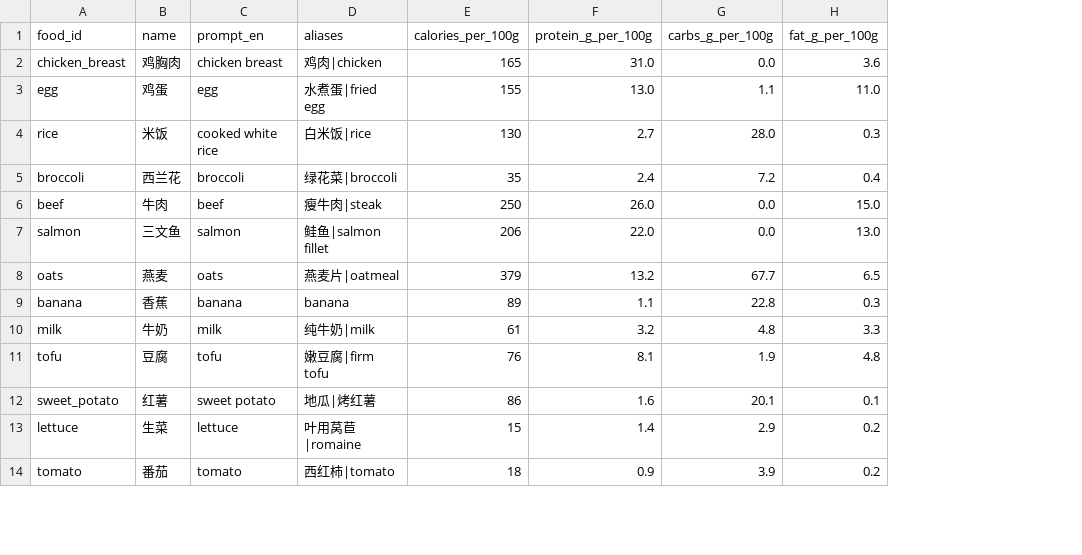
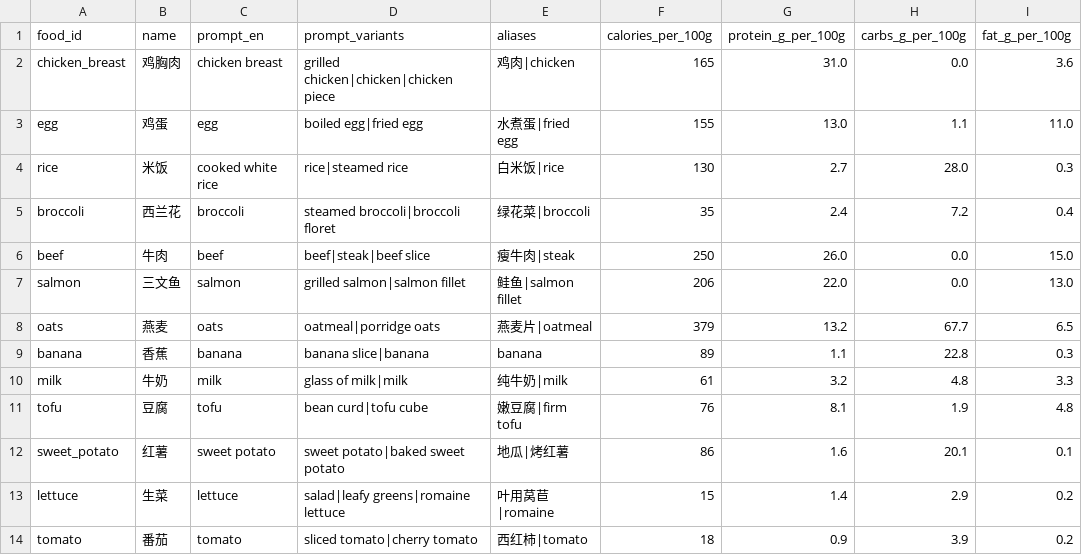
Before and after one commit to try-yourmom/FoodCoach, a CSV file: data/nutrition.csv, drawn as a sheet; only a part is shown; the diff names each change by its address in the sheet, - before the commit and + after, or states it on an @@ line.

Commit message:
feat: improve traditional food detection with prompt variants

```diff
--- a/data/nutrition.csv
+++ b/data/nutrition.csv
+column D (prompt_variants), rows 2-14: grilled chicken|chicken|chicken piece | boiled egg|fried egg | rice|steamed rice | steamed broccoli|broccoli floret | beef|steak|beef slice | grilled salmon|salmon fillet | oatmeal|porridge oats | banana slice|banana | glass of milk|milk | bean curd|tofu cube | sweet potato|baked sweet potato | salad|leafy greens|romaine lettuce | sliced tomato|cherry tomato
```
Also changed, not shown: 12 other files.
